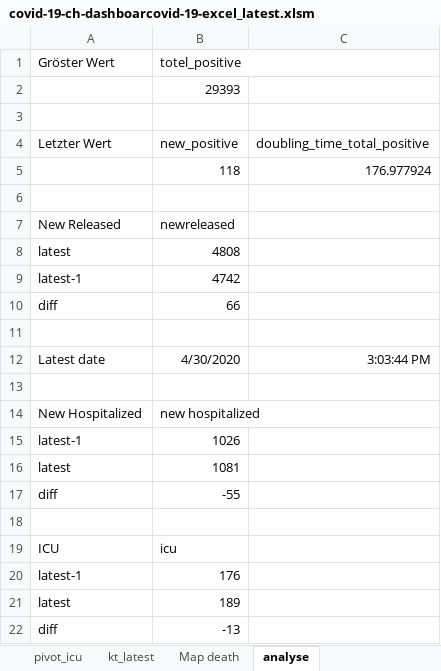
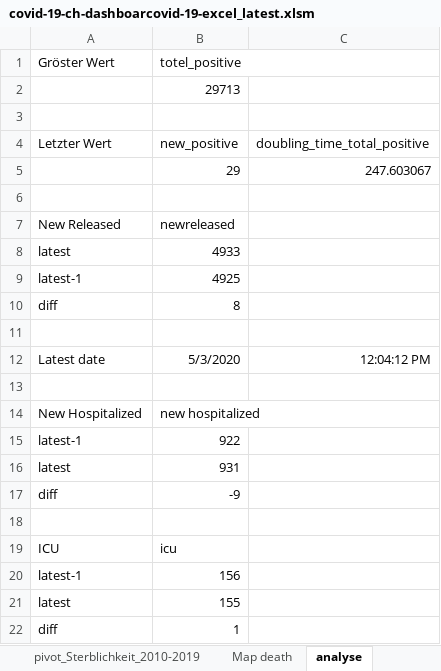
Before and after one commit to tgdbepe4/codvid_19_excel, an Excel workbook: privious versions/covid-19-ch-dashboarcovid-19-excel_latest.xlsm, sheet analyse, drawn as a sheet; values as stored, in another font and other column widths than the file's, no borders; removed rows and columns are numbered as before the commit, all else as after; the diff names each change by its address in the sheet, - before the commit and + after, or states it on an @@ line.

```diff
--- a/privious versions/covid-19-ch-dashboarcovid-19-excel_latest.xlsm (sheet analyse)
+++ b/privious versions/covid-19-ch-dashboarcovid-19-excel_latest.xlsm (sheet analyse)
+sheet tab: pivot_Sterblichkeit_2010-2019
-B2 (totel_positive): 29393
+B2 (totel_positive): 29713
-row 5:  | 118 | 176.977924
+row 5:  | 29 | 247.603067
-B8 (totel_positive): 4808
+B8 (totel_positive): 4933
-B9 (totel_positive): 4742
+B9 (totel_positive): 4925
-B10 (totel_positive): 66
+B10 (totel_positive): 8
-B12 (totel_positive): 4/30/2020
+B12 (totel_positive): 5/3/2020
-C12: 3:03:44 PM
+C12: 12:04:12 PM
-B15 (totel_positive): 1026
+B15 (totel_positive): 922
-B16 (totel_positive): 1081
+B16 (totel_positive): 931
-B17 (totel_positive): -55
+B17 (totel_positive): -9
-B20 (totel_positive): 176
+B20 (totel_positive): 156
-B21 (totel_positive): 189
+B21 (totel_positive): 155
-B22 (totel_positive): -13
+B22 (totel_positive): 1
```
Also changed, not shown: sheet Fallzahlen_CH, sheet kt_latest, sheet ch_latest, sheet pivot_icu, sheet pivot_ch_days, sheet Graphs, 1 more sheet, other sheet tabs, formulas that keep their value, charts or pictures, covid-19-ch-dashboarcovid-19-excel_latest.xlsm, 14 other files.
